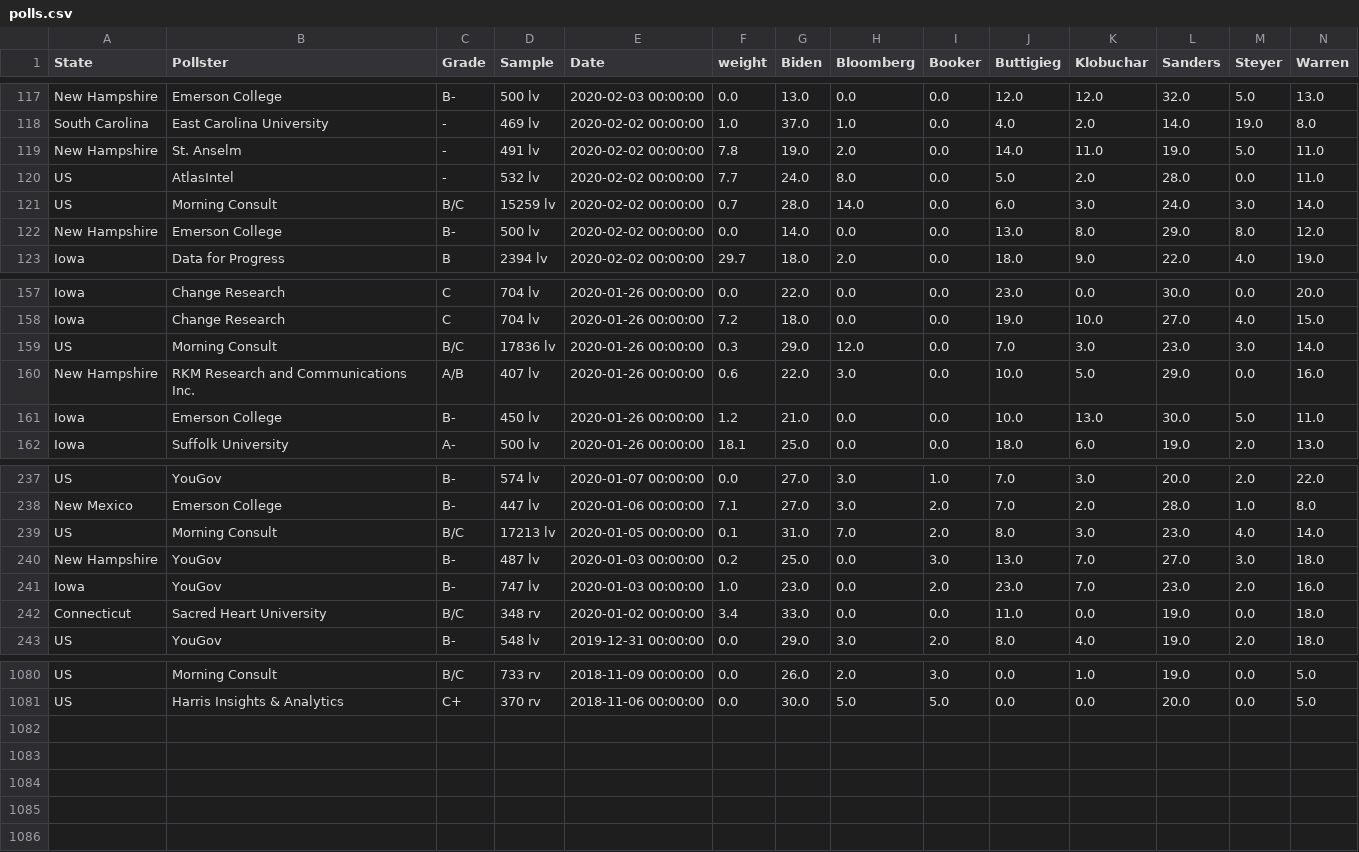
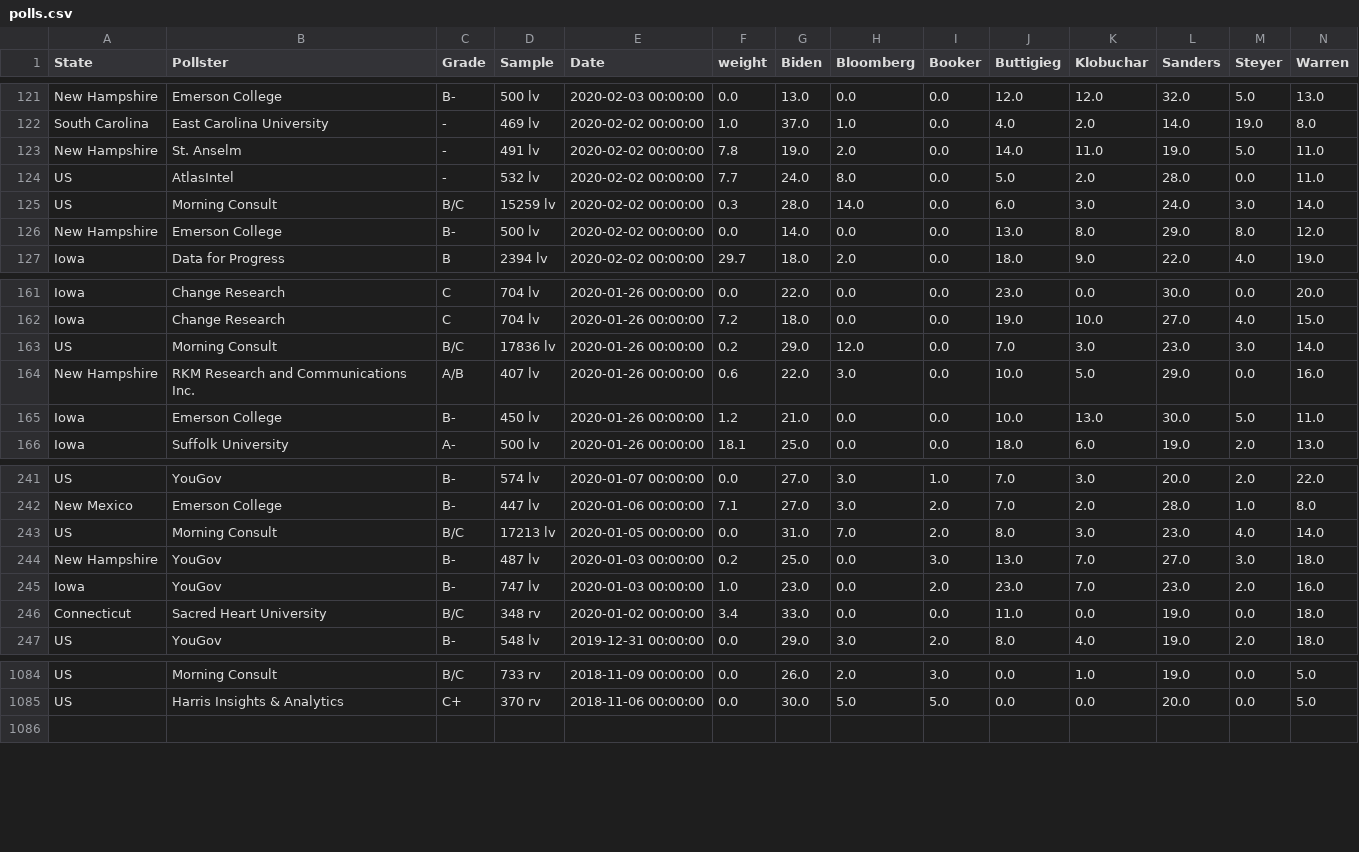
Before and after one commit to ben2vec/jhkforecasts, a CSV file: democratic_primary/polls.csv, drawn as a sheet; only a part is shown, gaps mark what is left out; removed rows and columns are numbered as before the commit, all else as after; rows hold the shown columns only; the diff covers the shown part only; the diff names each change by its address in the sheet, - before the commit and + after, or states it on an @@ line.

```diff
--- a/democratic_primary/polls.csv
+++ b/democratic_primary/polls.csv
-F125 (weight): 0.7
+F125 (weight): 0.3
-F163 (weight): 0.3
+F163 (weight): 0.2
-F243 (weight): 0.1
+F243 (weight): 0.0
-row 1082: (empty)
-row 1083: (empty)
-row 1084: (empty)
-row 1085: (empty)
```
Also changed, not shown: 4 added rows and 4 edited cells elsewhere in this file, democratic_primary/bubblemap.csv, democratic_primary/candbubblemaps.csv, 14 other files.
